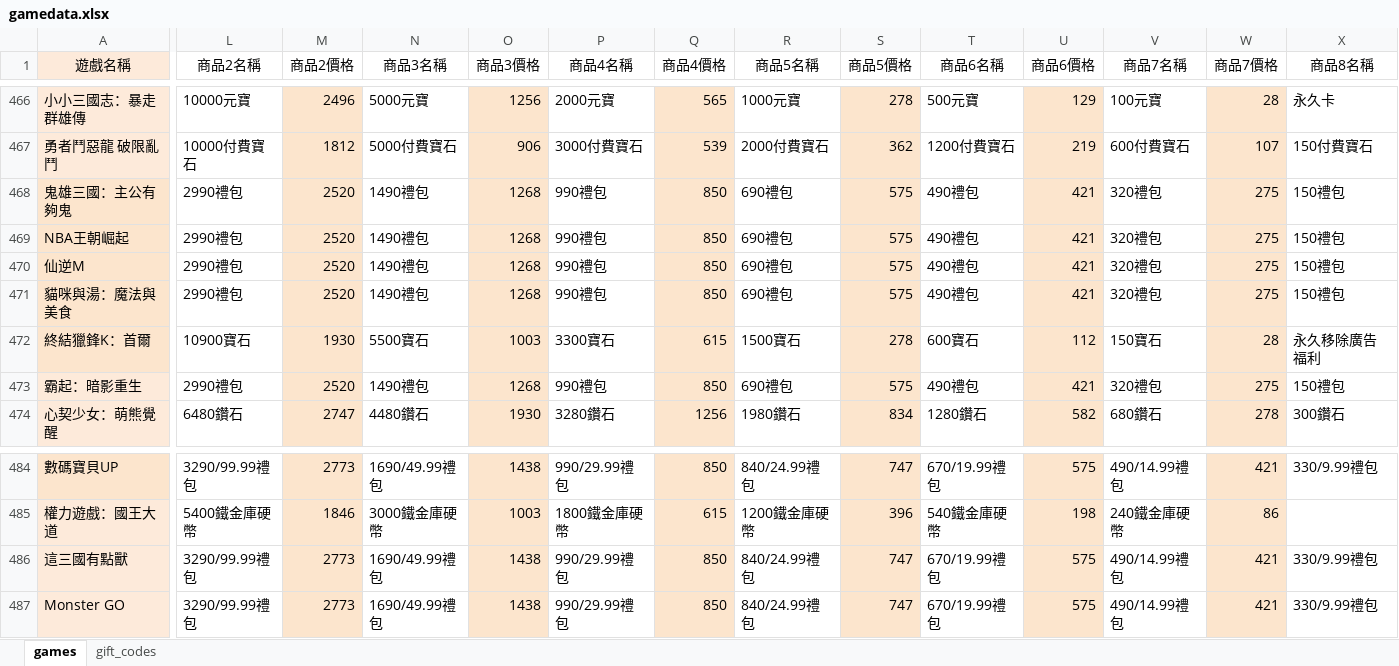
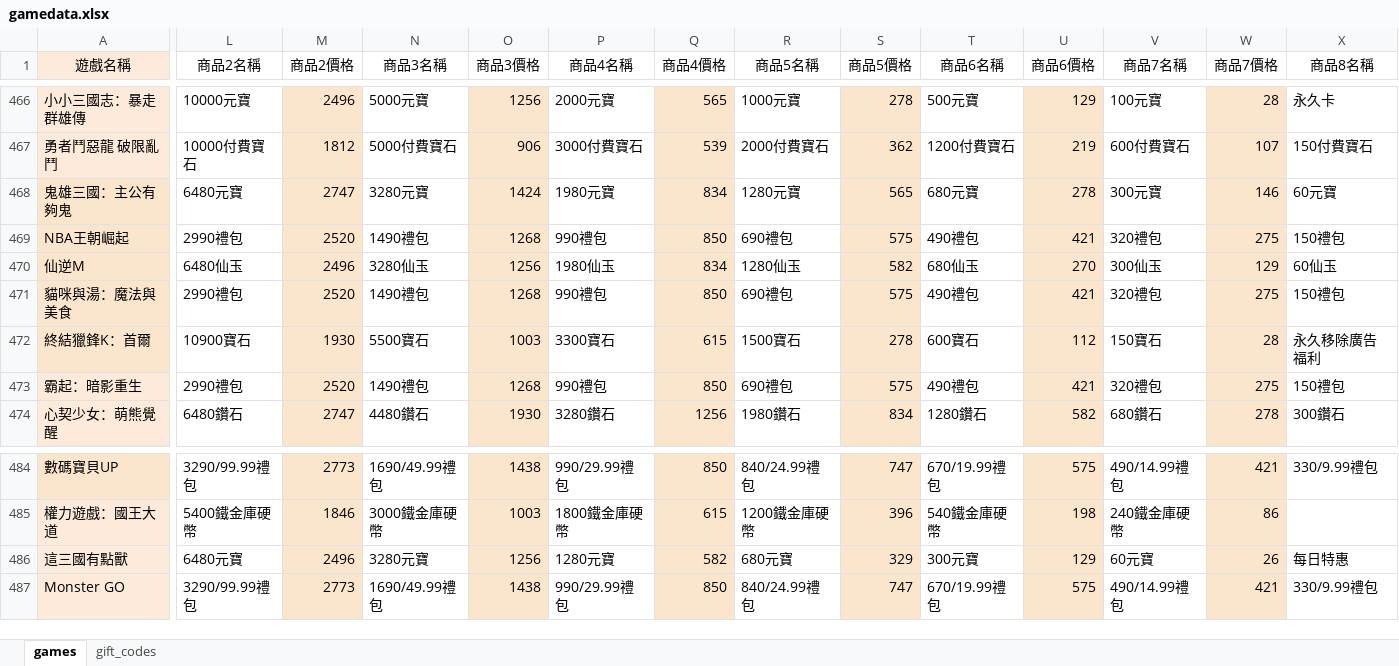
Before and after one commit to diva3322/SSBuy-web, an Excel workbook: detail_giftcode/data/gamedata.xlsx, sheet games, drawn as a sheet; only a part is shown, gaps mark what is left out; values as stored, in another font and other column widths than the file's, no borders; the diff covers the shown part only; the diff names each change by its address in the sheet, - before the commit and + after, or states it on an @@ line.

```diff
--- a/detail_giftcode/data/gamedata.xlsx (sheet games)
+++ b/detail_giftcode/data/gamedata.xlsx (sheet games)
-L468 (商品2名稱): 2990禮包
+L468 (商品2名稱): 6480元寶
-M468 (商品2價格): 2520
+M468 (商品2價格): 2747
-N468 (商品3名稱): 1490禮包
+N468 (商品3名稱): 3280元寶
-O468 (商品3價格): 1268
+O468 (商品3價格): 1424
-P468 (商品4名稱): 990禮包
+P468 (商品4名稱): 1980元寶
-Q468 (商品4價格): 850
+Q468 (商品4價格): 834
-R468 (商品5名稱): 690禮包
+R468 (商品5名稱): 1280元寶
-S468 (商品5價格): 575
+S468 (商品5價格): 565
-T468 (商品6名稱): 490禮包
+T468 (商品6名稱): 680元寶
-U468 (商品6價格): 421
+U468 (商品6價格): 278
-V468 (商品7名稱): 320禮包
+V468 (商品7名稱): 300元寶
-W468 (商品7價格): 275
+W468 (商品7價格): 146
-X468 (商品8名稱): 150禮包
+X468 (商品8名稱): 60元寶
-L470 (商品2名稱): 2990禮包
+L470 (商品2名稱): 6480仙玉
-M470 (商品2價格): 2520
+M470 (商品2價格): 2496
-N470 (商品3名稱): 1490禮包
+N470 (商品3名稱): 3280仙玉
-O470 (商品3價格): 1268
+O470 (商品3價格): 1256
-P470 (商品4名稱): 990禮包
+P470 (商品4名稱): 1980仙玉
-Q470 (商品4價格): 850
+Q470 (商品4價格): 834
-R470 (商品5名稱): 690禮包
+R470 (商品5名稱): 1280仙玉
-S470 (商品5價格): 575
+S470 (商品5價格): 582
-T470 (商品6名稱): 490禮包
+T470 (商品6名稱): 680仙玉
-U470 (商品6價格): 421
+U470 (商品6價格): 270
-V470 (商品7名稱): 320禮包
+V470 (商品7名稱): 300仙玉
-W470 (商品7價格): 275
+W470 (商品7價格): 129
-X470 (商品8名稱): 150禮包
+X470 (商品8名稱): 60仙玉
-L486 (商品2名稱): 3290/99.99禮包
+L486 (商品2名稱): 6480元寶
-M486 (商品2價格): 2773
+M486 (商品2價格): 2496
-N486 (商品3名稱): 1690/49.99禮包
+N486 (商品3名稱): 3280元寶
-O486 (商品3價格): 1438
+O486 (商品3價格): 1256
-P486 (商品4名稱): 990/29.99禮包
+P486 (商品4名稱): 1280元寶
-Q486 (商品4價格): 850
+Q486 (商品4價格): 582
-R486 (商品5名稱): 840/24.99禮包
+R486 (商品5名稱): 680元寶
-S486 (商品5價格): 747
+S486 (商品5價格): 329
-T486 (商品6名稱): 670/19.99禮包
+T486 (商品6名稱): 300元寶
-U486 (商品6價格): 575
+U486 (商品6價格): 129
-V486 (商品7名稱): 490/14.99禮包
+V486 (商品7名稱): 60元寶
-W486 (商品7價格): 421
+W486 (商品7價格): 26
-X486 (商品8名稱): 330/9.99禮包
+X486 (商品8名稱): 每日特惠
```
Also changed, not shown: 27 edited cells and cell formats elsewhere in this sheet, sheet gift_codes, 7 other files.
